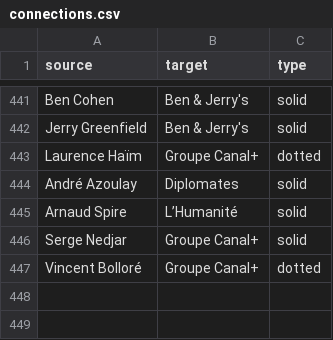
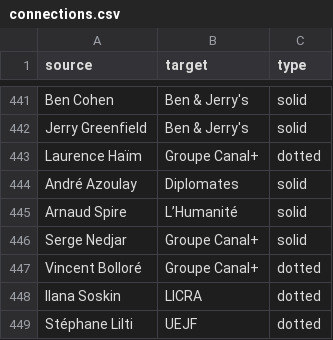
Before and after one commit to samuelgoujon/jesuispartout.com, a CSV file: cartographie/data/connections.csv, drawn as a sheet; only a part is shown, gaps mark what is left out; the diff names each change by its address in the sheet, - before the commit and + after, or states it on an @@ line.

```diff
--- a/cartographie/data/connections.csv
+++ b/cartographie/data/connections.csv
+row 448: Ilana Soskin | LICRA | dotted
+row 449: Stéphane Lilti | UEJF | dotted
```
Also changed, not shown: cartographie/data/nodes.csv.
